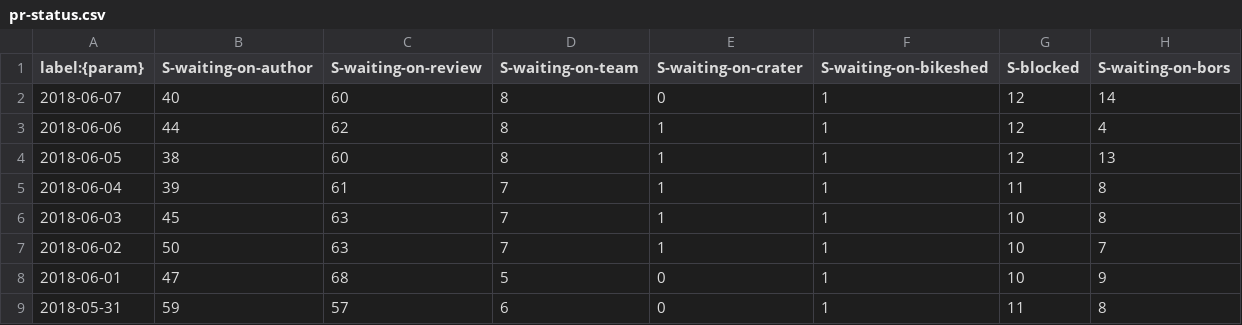
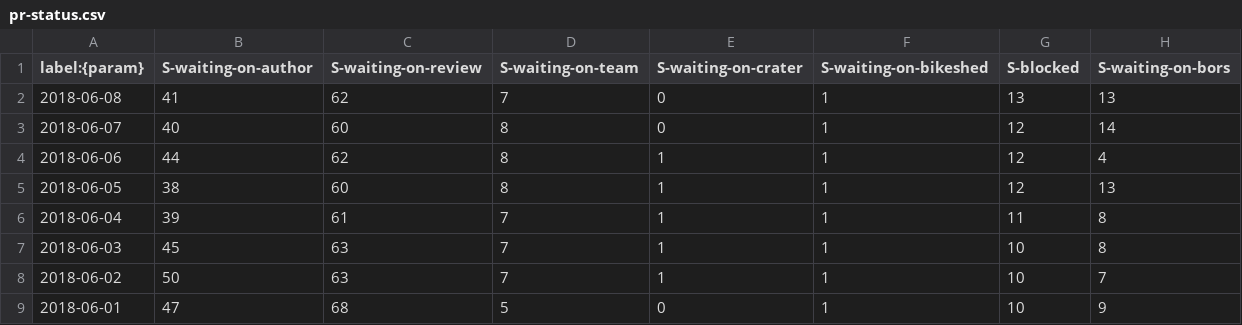
Before and after one commit to rust-lang/rustc-pr-tracking, a CSV file: data/pr-status.csv, drawn as a sheet; only a part is shown; the shorter side is filled out with more unchanged rows.

```diff
--- a/data/pr-status.csv
+++ b/data/pr-status.csv
@@ -1,2 +1,3 @@
 label:{param},S-waiting-on-author,S-waiting-on-review,S-waiting-on-team,S-waiting-on-crater,S-waiting-on-bikeshed,S-blocked,S-waiting-on-bors
+2018-06-08,41,62,7,0,1,13,13
 2018-06-07,40,60,8,0,1,12,14
```
Also changed, not shown: data/pr-activity.csv, data/pr-age.csv.
